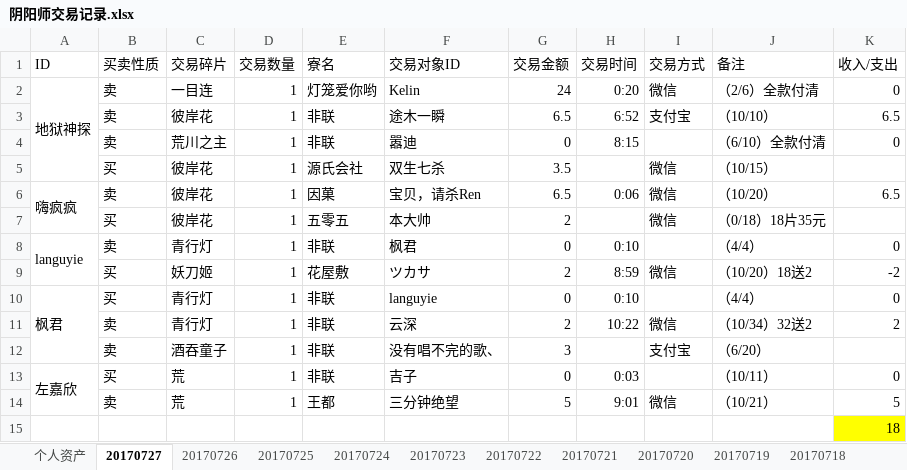
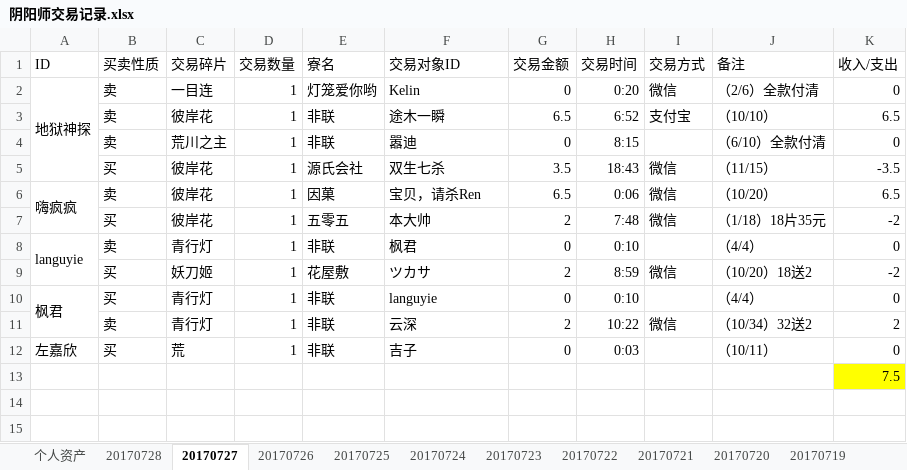
Before and after one commit to ZheS/yys_trade, an Excel workbook: 阴阳师交易记录.xlsx, sheet 20170727, drawn as a sheet; values as stored, in another font and other column widths than the file's, no borders; removed rows and columns are numbered as before the commit, all else as after; the diff names each change by its address in the sheet, - before the commit and + after, or states it on an @@ line.

```diff
--- a/阴阳师交易记录.xlsx (sheet 20170727)
+++ b/阴阳师交易记录.xlsx (sheet 20170727)
+sheet tab: 20170728
-G2 (交易金额): 24
+G2 (交易金额): 0
-H5 (交易时间): (empty)
+H5 (交易时间): 18:43
-J5 (备注): （10/15）
+J5 (备注): （11/15）
-K5 (收入/支出): (empty)
+K5 (收入/支出): -3.5
-H7 (交易时间): (empty)
+H7 (交易时间): 7:48
-J7 (备注): （0/18）18片35元
+J7 (备注): （1/18）18片35元
-K7 (收入/支出): (empty)
+K7 (收入/支出): -2
-row 12:  | 卖 | 酒吞童子 | 1 | 非联 | 没有唱不完的歌、 | 3 |  | 支付宝 | （6/20）
-A13:A14 merged
-row 14:  | 卖 | 荒 | 1 | 王都 | 三分钟绝望 | 5 | 9:01 | 微信 | （10/21） | 5
-K13 (收入/支出): 18
+K13 (收入/支出): 7.5
```
Also changed, not shown: sheet 个人资产.
